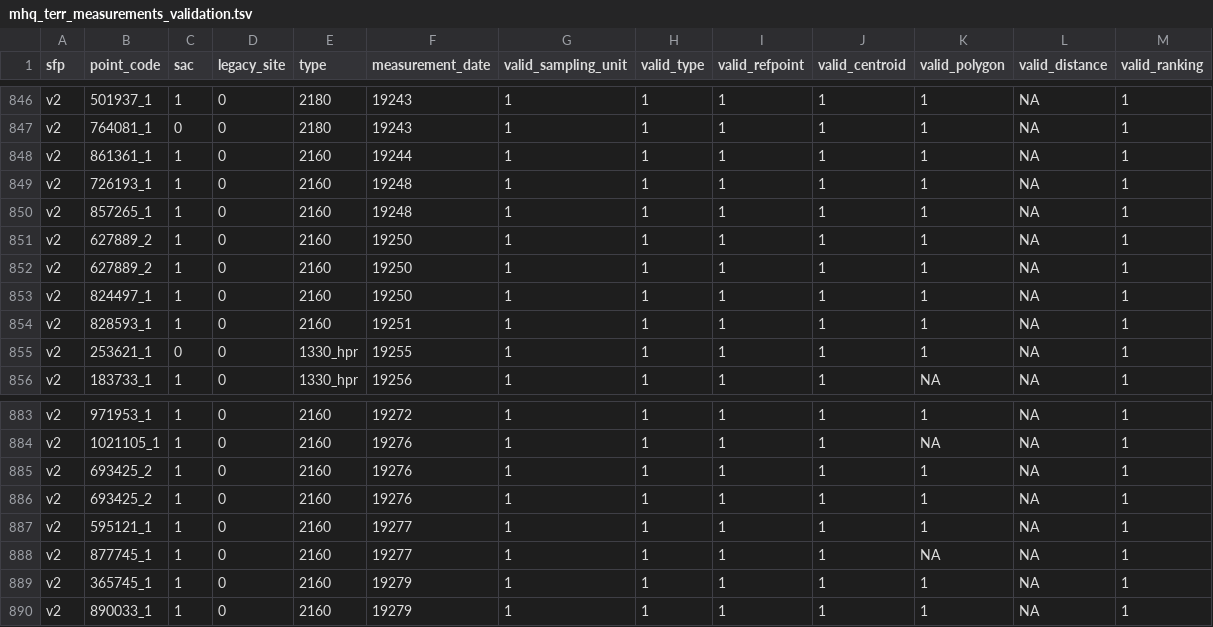
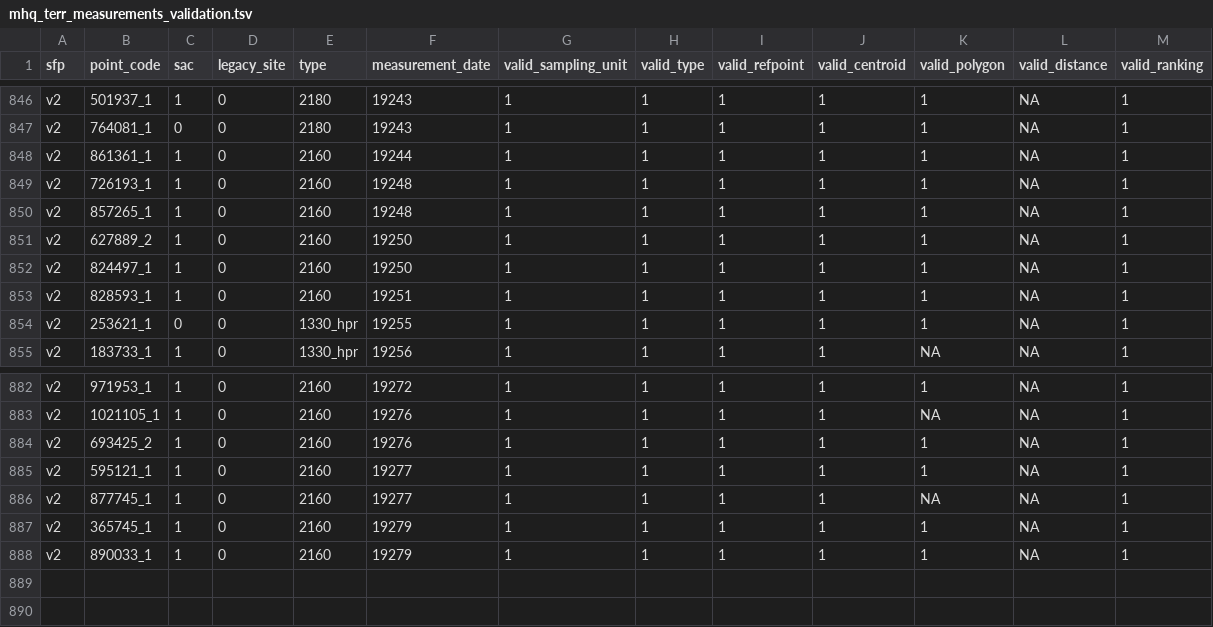
Before and after one commit to inbo/n2khab-sample-admin, a TSV file: data/mhq_terr_v2023/mhq_terr_measurements_validation.tsv, drawn as a sheet; only a part is shown, gaps mark what is left out.

Commit message:
update validation table

```diff
--- a/data/mhq_terr_v2023/mhq_terr_measurements_validation.tsv
+++ b/data/mhq_terr_v2023/mhq_terr_measurements_validation.tsv
@@ -851,3 +851,2 @@ v2	857265_1	1	0	2160	19248	1	1	1	1	1	NA	1
 v2	627889_2	1	0	2160	19250	1	1	1	1	1	NA	1
-v2	627889_2	1	0	2160	19250	1	1	1	1	1	NA	1
 v2	824497_1	1	0	2160	19250	1	1	1	1	1	NA	1
@@ -884,3 +883,2 @@ v2	971953_1	1	0	2160	19272	1	1	1	1	1	NA	1
 v2	1021105_1	1	0	2160	19276	1	1	1	1	NA	NA	1
-v2	693425_2	1	0	2160	19276	1	1	1	1	1	NA	1
 v2	693425_2	1	0	2160	19276	1	1	1	1	1	NA	1
```
Also changed, not shown: 2 other files.
